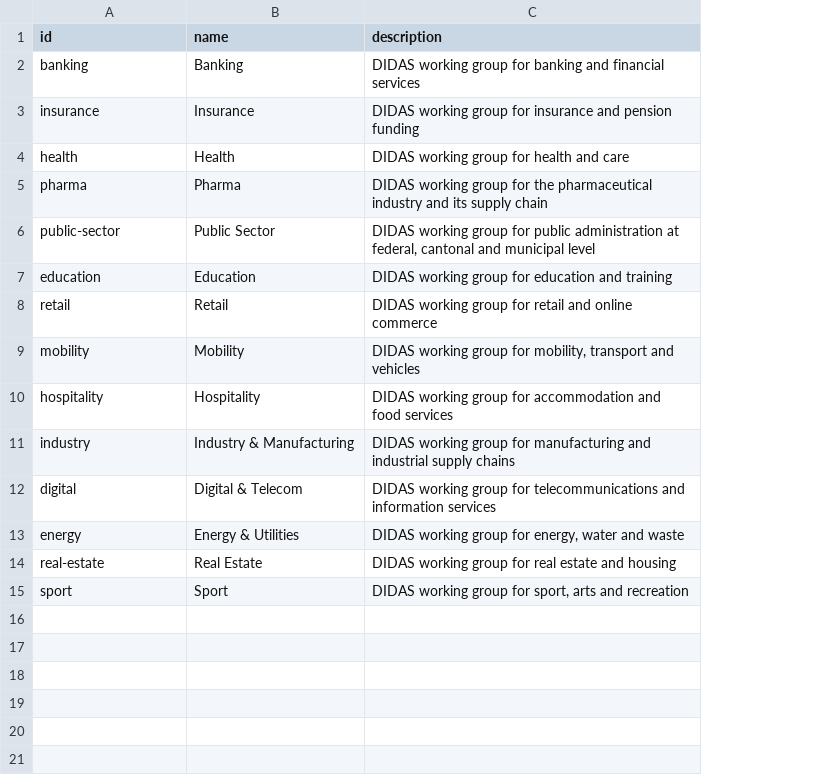
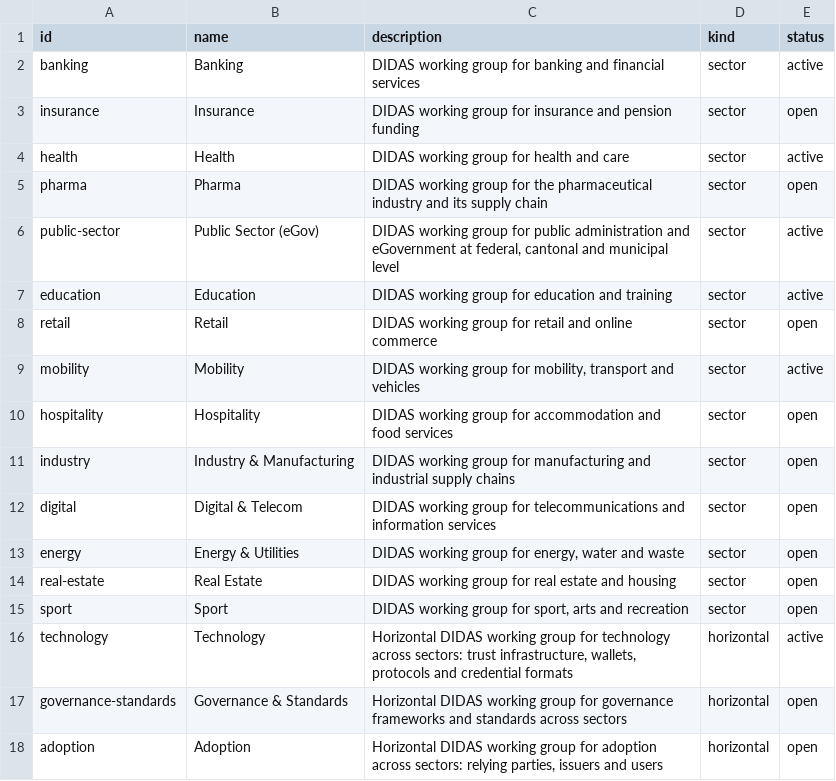
Before and after one commit to DIDAS-swiss/use-case-repository, a CSV file: _data/working-groups.csv, drawn as a sheet; the diff names each change by its address in the sheet, - before the commit and + after, or states it on an @@ line.

Commit message:
Mark which working groups are active; add horizontal groups
Active are the sector groups Mobility, Banking, Education, Health and Public
Sector (eGov) and the horizontal group Technology; Governance & Standards,
Adoption and the other sector groups are open. The working-group list records
kind and status, the page and backlog show them, and the intake suggests only
active groups.

```diff
--- a/_data/working-groups.csv
+++ b/_data/working-groups.csv
+column D (kind), rows 2-15: all sector
+column E (status), rows 2-15: active | open | active | open | active | active | open | active | open | open | open | open | open | open
-B6 (name): Public Sector
+B6 (name): Public Sector (eGov)
-C6 (description): …public administration at federal,…
+C6 (description): …public administration and eGovernment at federal,…
+row 16: technology | Technology | Horizontal DIDAS working group for technology across sectors: trust infrastructure, wallets, protocols and credential formats | horizontal | active
+row 17: governance-standards | Governance & Standards | Horizontal DIDAS working group for governance frameworks and standards across sectors | horizontal | open
+row 18: adoption | Adoption | Horizontal DIDAS working group for adoption across sectors: relying parties, issuers and users | horizontal | open
```
Also changed, not shown: 8 other files.
